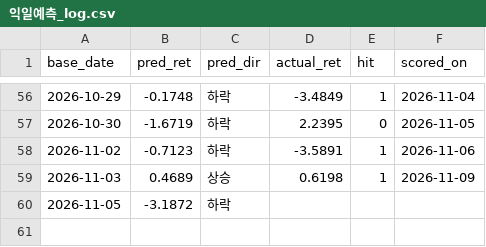
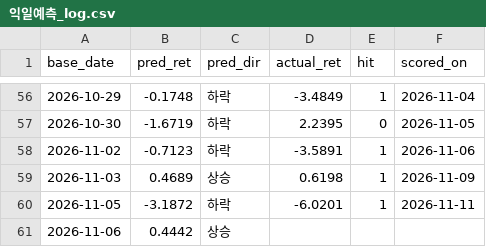
Before and after one commit to luminae21-source/jinwoo-quant-auto, a CSV file: 익일예측_log.csv, drawn as a sheet; only a part is shown, gaps mark what is left out.

```diff
--- a/익일예측_log.csv
+++ b/익일예측_log.csv
@@ -59,2 +59,3 @@
 2026-11-03,0.4689,상승,0.6198,1,2026-11-09
-2026-11-05,-3.1872,하락,,,
+2026-11-05,-3.1872,하락,-6.0201,1,2026-11-11
+2026-11-06,0.4442,상승,,,
```
Also changed, not shown: 익일예측_log_kosdaq.csv.
